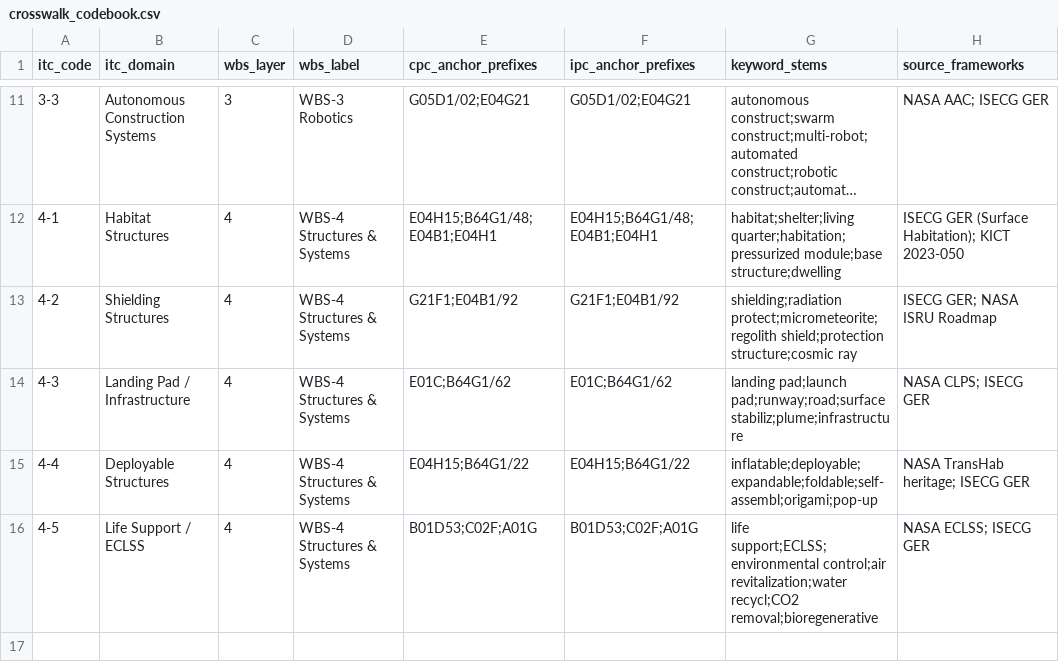
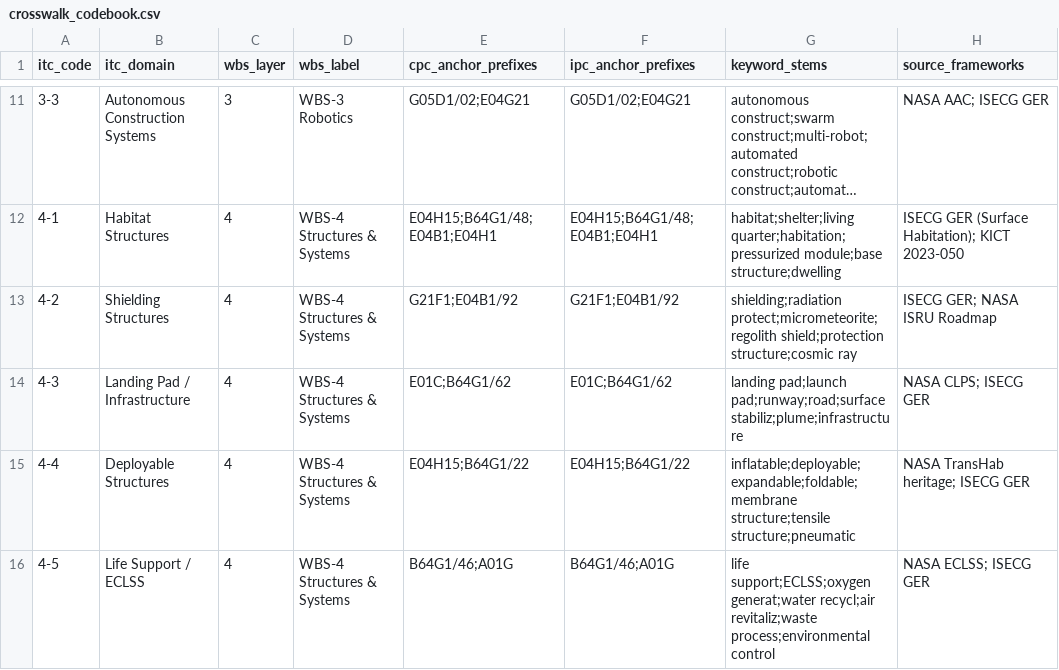
Before and after one commit to Yoonsknowlege/ISRUConc, a CSV file: data/crosswalk_codebook.csv, drawn as a sheet; only a part is shown, gaps mark what is left out; long unchanged cells end in ….

```diff
--- a/data/crosswalk_codebook.csv
+++ b/data/crosswalk_codebook.csv
@@ -14,3 +14,3 @@ itc_code,itc_domain,wbs_layer,wbs_label,cpc_anchor_prefixes,ipc_anchor_prefixes,
 4-3,Landing Pad / Infrastructure,4,WBS-4 Structures & Systems,"E01C;B64G1/62","E01C;B64G1/62","landing pad;launch pad;runway;road;surface stabiliz;plume;infrastructure","NASA CLPS; ISECG GER"
-4-4,Deployable Structures,4,WBS-4 Structures & Systems,"E04H15;B64G1/22","E04H15;B64G1/22","inflatable;deployable;expandable;foldable;self-assembl;origami;pop-up","NASA TransHab heritage; ISECG GER"
-4-5,Life Support / ECLSS,4,WBS-4 Structures & Systems,"B01D53;C02F;A01G","B01D53;C02F;A01G","life support;ECLSS;environmental control;air revitalization;water recycl;CO2 removal;bioregenerative","NASA ECLSS; ISECG GER"
+4-4,Deployable Structures,4,WBS-4 Structures & Systems,"E04H15;B64G1/22","E04H15;B64G1/22","inflatable;deployable;expandable;foldable;membrane structure;tensile structure;pneumatic","NASA TransHab heritage; ISECG GER"
+4-5,Life Support / ECLSS,4,WBS-4 Structures & Systems,"B64G1/46;A01G","B64G1/46;A01G","life support;ECLSS;oxygen generat;water recycl;air revitaliz;waste process;environmental control","NASA ECLSS; ISECG GER"
```
Also changed, not shown: 7 other files.
